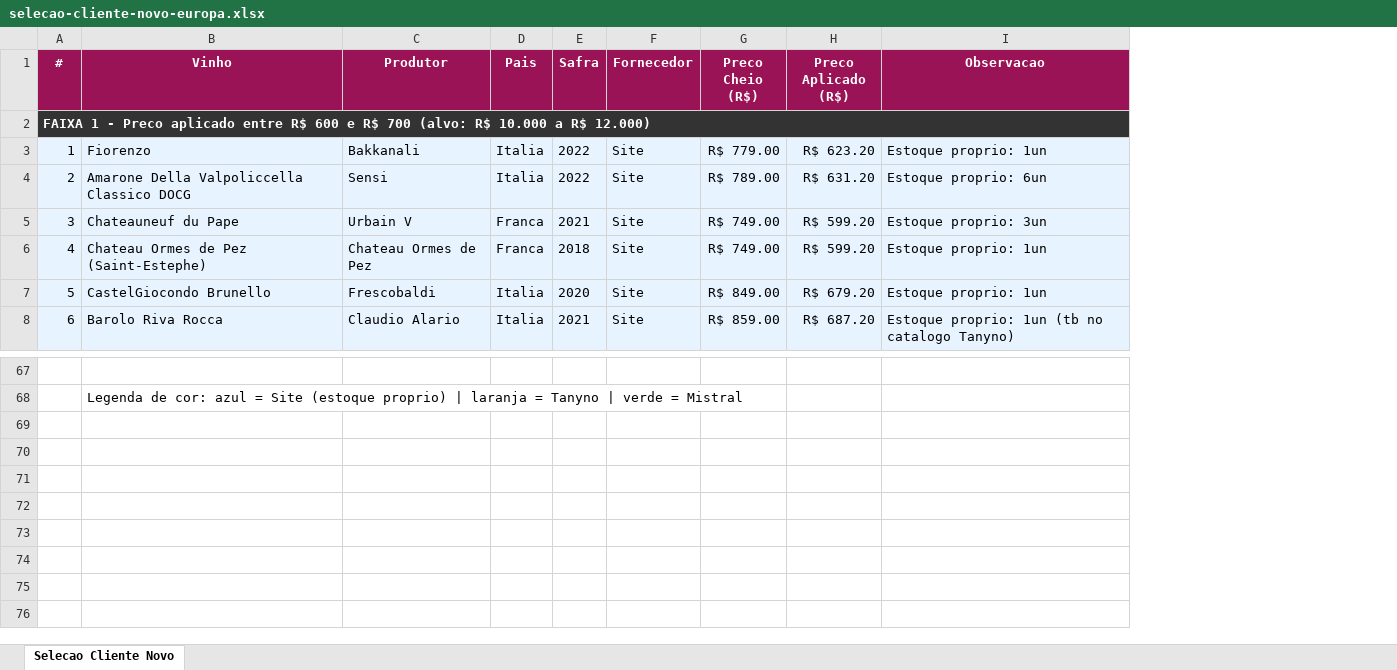
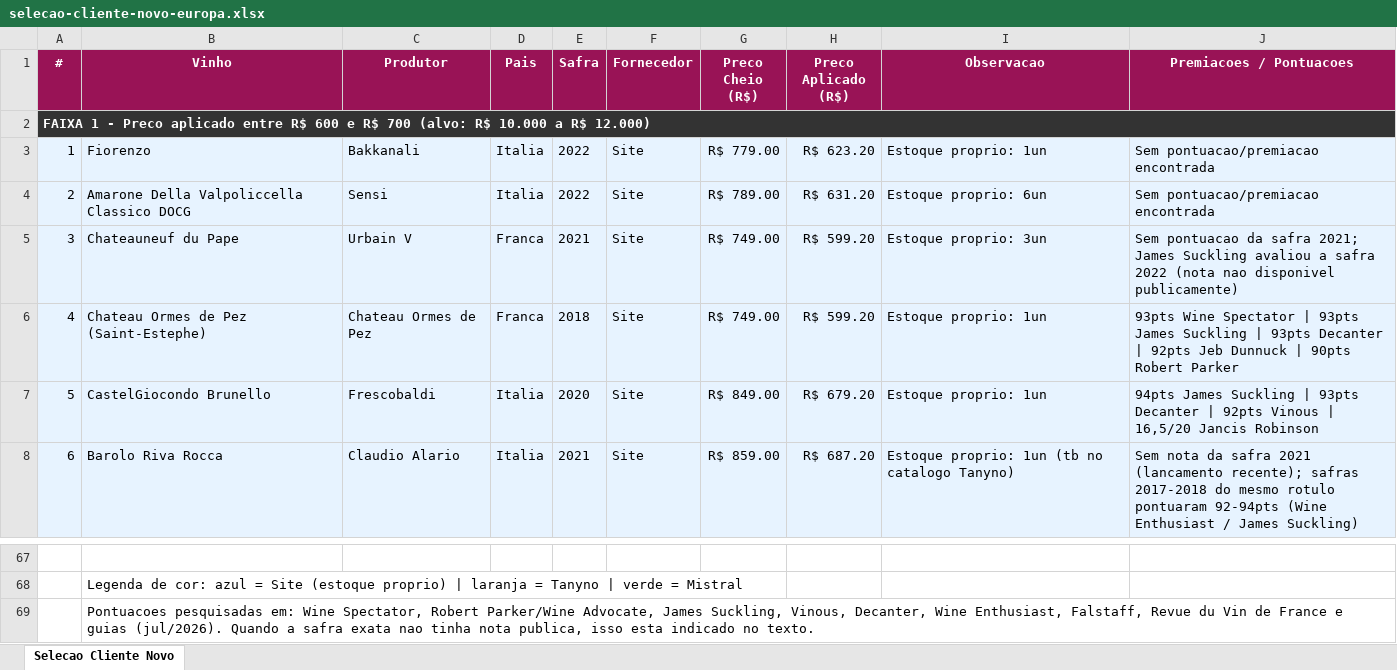
Before and after one commit to marceloheldt-tech/comnectar-workspace, an Excel workbook: campanhas/pedido-cliente-novo-2026-07/selecao-cliente-novo-europa.xlsx, sheet Selecao Cliente Novo, drawn as a sheet; only a part is shown, gaps mark what is left out; values as stored, in another font and other column widths than the file's, no borders; the diff names each change by its address in the sheet, - before the commit and + after, or states it on an @@ line.

Commit message:
auto-sync: 2026-07-06 08:02

```diff
--- a/campanhas/pedido-cliente-novo-2026-07/selecao-cliente-novo-europa.xlsx (sheet Selecao Cliente Novo)
+++ b/campanhas/pedido-cliente-novo-2026-07/selecao-cliente-novo-europa.xlsx (sheet Selecao Cliente Novo)
+column J (Premiacoes / Pontuacoes), rows 3-8: Sem pontuacao/premiacao encontrada | Sem pontuacao/premiacao encontrada | Sem pontuacao da safra 2021; James Suckling avaliou a safra 2022 (nota nao disponivel publicamente) | 93pts Wine Spectator | 93pts James Suckling | 93pts Decanter | 92pts Jeb Dunnuck | 90pts Robert Parker | 94pts James Suckling | 93pts Decanter | 92pts Vinous | 16,5/20 Jancis Robinson | Sem nota da safra 2021 (lancamento recente); safras 2017-2018 do mesmo rotulo pontuaram 92-94pts (Wine Enthusiast / James Suckling)
+row 69:  | Pontuacoes pesquisadas em: Wine Spectator, Robert Parker/Wine Advocate, James Suckling, Vinous, Decanter, Wine Enthusiast, Falstaff, Revue du Vin de France e guias (jul/2026). Quando a safra exata nao tinha nota publica, isso esta indicado no texto.
```
